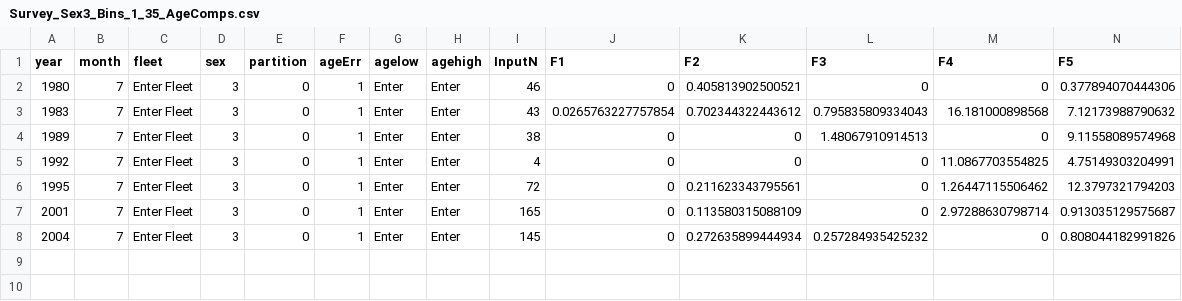
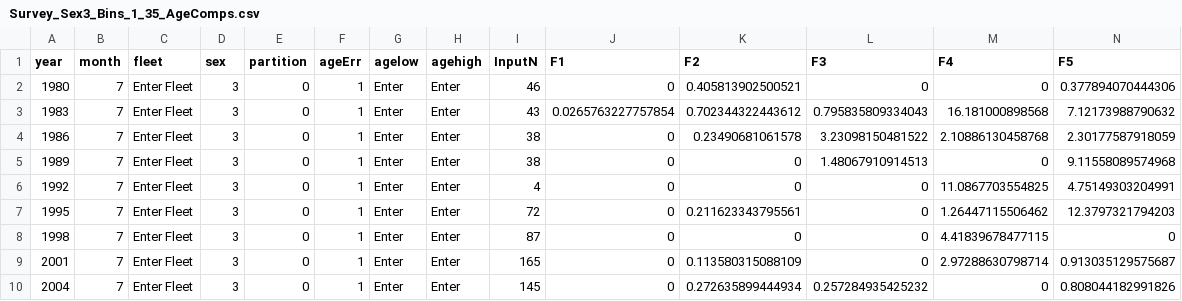
Before and after one commit to pfmc-assessments/canary_2023, a CSV file: data/coastwide_tri_comps/Survey_Sex3_Bins_1_35_AgeComps.csv, drawn as a sheet; only a part is shown; rows hold the shown columns only; the diff names each change by its address in the sheet, - before the commit and + after, or states it on an @@ line.

```diff
--- a/data/coastwide_tri_comps/Survey_Sex3_Bins_1_35_AgeComps.csv
+++ b/data/coastwide_tri_comps/Survey_Sex3_Bins_1_35_AgeComps.csv
+row 4: 1986 | 7 | Enter Fleet | 3 | 0 | 1 | Enter | Enter | 38 | 0 | 0.23490681061578 | 3.23098150481522 | 2.10886130458768 | 2.30177587918059
+row 8: 1998 | 7 | Enter Fleet | 3 | 0 | 1 | Enter | Enter | 87 | 0 | 0 | 0 | 4.41839678477115 | 0
```
Also changed, not shown: data/CA_tri_comps/Survey_CAAL_Female_Bins_12_66_1_35.csv, data/CA_tri_comps/Survey_CAAL_Male_Bins_12_66_1_35.csv, 23 other files.
